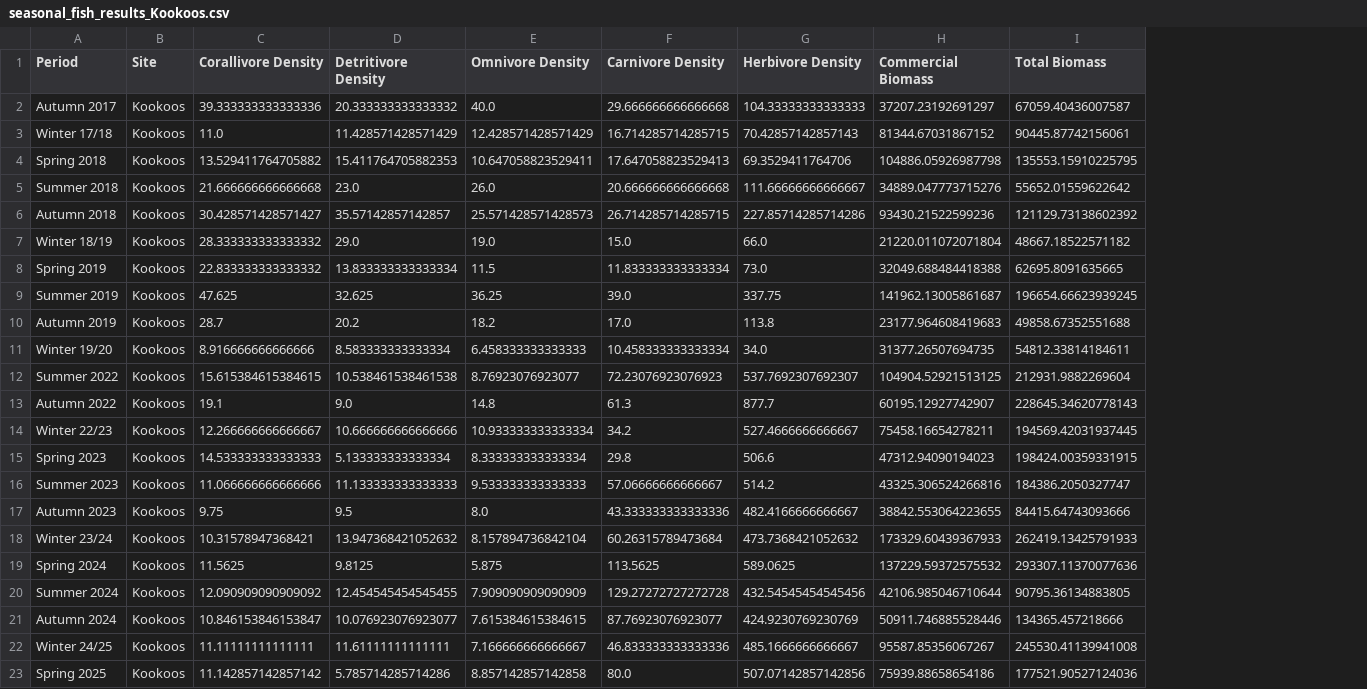
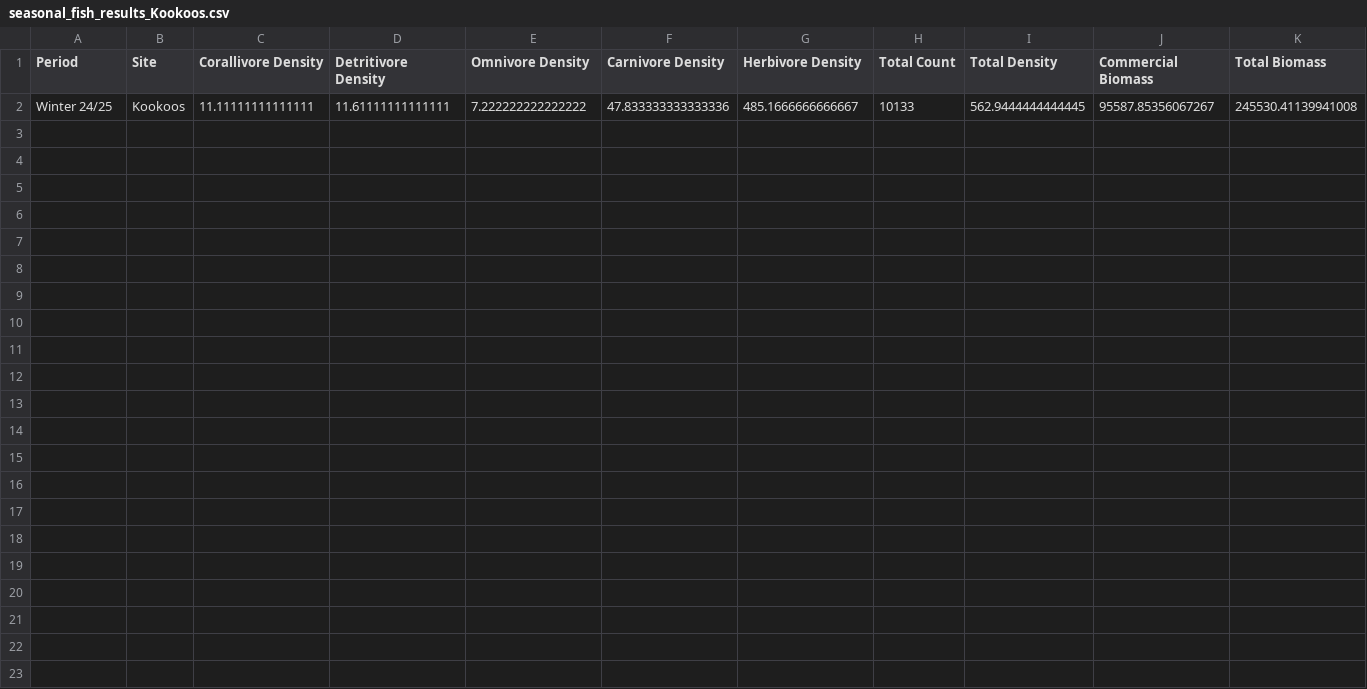
Before and after one commit to JMatthewsPH/Survey_Data_Processing, a CSV file: data/output/seasonal/seasonal_fish_results_Kookoos.csv, drawn as a sheet; removed rows and columns are numbered as before the commit, all else as after; the diff names each change by its address in the sheet, - before the commit and + after, or states it on an @@ line.

```diff
--- a/data/output/seasonal/seasonal_fish_results_Kookoos.csv
+++ b/data/output/seasonal/seasonal_fish_results_Kookoos.csv
+column H (Total Count), row 2: 10133
+column I (Total Density), row 2: 562.9444444444445
-row 2: Autumn 2017 | Kookoos | 39.333333333333336 | 20.333333333333332 | 40.0 | 29.666666666666668 | 104.33333333333333 | 37207.23192691297 | 67059.40436007587
-row 3: Winter 17/18 | Kookoos | 11.0 | 11.428571428571429 | 12.428571428571429 | 16.714285714285715 | 70.42857142857143 | 81344.67031867152 | 90445.87742156061
-row 4: Spring 2018 | Kookoos | 13.529411764705882 | 15.411764705882353 | 10.647058823529411 | 17.647058823529413 | 69.3529411764706 | 104886.05926987798 | 135553.15910225795
-row 5: Summer 2018 | Kookoos | 21.666666666666668 | 23.0 | 26.0 | 20.666666666666668 | 111.66666666666667 | 34889.047773715276 | 55652.01559622642
-row 6: Autumn 2018 | Kookoos | 30.428571428571427 | 35.57142857142857 | 25.571428571428573 | 26.714285714285715 | 227.85714285714286 | 93430.21522599236 | 121129.73138602392
-row 7: Winter 18/19 | Kookoos | 28.333333333333332 | 29.0 | 19.0 | 15.0 | 66.0 | 21220.011072071804 | 48667.18522571182
-row 8: Spring 2019 | Kookoos | 22.833333333333332 | 13.833333333333334 | 11.5 | 11.833333333333334 | 73.0 | 32049.688484418388 | 62695.8091635665
-row 9: Summer 2019 | Kookoos | 47.625 | 32.625 | 36.25 | 39.0 | 337.75 | 141962.13005861687 | 196654.66623939245
-row 10: Autumn 2019 | Kookoos | 28.7 | 20.2 | 18.2 | 17.0 | 113.8 | 23177.964608419683 | 49858.67352551688
-row 11: Winter 19/20 | Kookoos | 8.916666666666666 | 8.583333333333334 | 6.458333333333333 | 10.458333333333334 | 34.0 | 31377.26507694735 | 54812.33814184611
-row 12: Summer 2022 | Kookoos | 15.615384615384615 | 10.538461538461538 | 8.76923076923077 | 72.23076923076923 | 537.7692307692307 | 104904.52921513125 | 212931.9882269604
-row 13: Autumn 2022 | Kookoos | 19.1 | 9.0 | 14.8 | 61.3 | 877.7 | 60195.12927742907 | 228645.34620778143
-row 14: Winter 22/23 | Kookoos | 12.266666666666667 | 10.666666666666666 | 10.933333333333334 | 34.2 | 527.4666666666667 | 75458.16654278211 | 194569.42031937445
-row 15: Spring 2023 | Kookoos | 14.533333333333333 | 5.133333333333334 | 8.333333333333334 | 29.8 | 506.6 | 47312.94090194023 | 198424.00359331915
-row 16: Summer 2023 | Kookoos | 11.066666666666666 | 11.133333333333333 | 9.533333333333333 | 57.06666666666667 | 514.2 | 43325.306524266816 | 184386.2050327747
-row 17: Autumn 2023 | Kookoos | 9.75 | 9.5 | 8.0 | 43.333333333333336 | 482.4166666666667 | 38842.553064223655 | 84415.64743093666
-row 18: Winter 23/24 | Kookoos | 10.31578947368421 | 13.947368421052632 | 8.157894736842104 | 60.26315789473684 | 473.7368421052632 | 173329.60439367933 | 262419.13425791933
-row 19: Spring 2024 | Kookoos | 11.5625 | 9.8125 | 5.875 | 113.5625 | 589.0625 | 137229.59372575532 | 293307.11370077636
-row 20: Summer 2024 | Kookoos | 12.090909090909092 | 12.454545454545455 | 7.909090909090909 | 129.27272727272728 | 432.54545454545456 | 42106.985046710644 | 90795.36134883805
-row 21: Autumn 2024 | Kookoos | 10.846153846153847 | 10.076923076923077 | 7.615384615384615 | 87.76923076923077 | 424.9230769230769 | 50911.746885528446 | 134365.457218666
-E2 (Omnivore Density): 7.166666666666667
+E2 (Omnivore Density): 7.222222222222222
-F2 (Carnivore Density): 46.833333333333336
+F2 (Carnivore Density): 47.833333333333336
-row 23: Spring 2025 | Kookoos | 11.142857142857142 | 5.785714285714286 | 8.857142857142858 | 80.0 | 507.07142857142856 | 75939.88658654186 | 177521.90527124036
```
Also changed, not shown: data/output/seasonal/seasonal_fish_results_Andulay MPA.csv, data/output/seasonal/seasonal_fish_results_Basak Can-Unsang MPA.csv, 28 other files.
